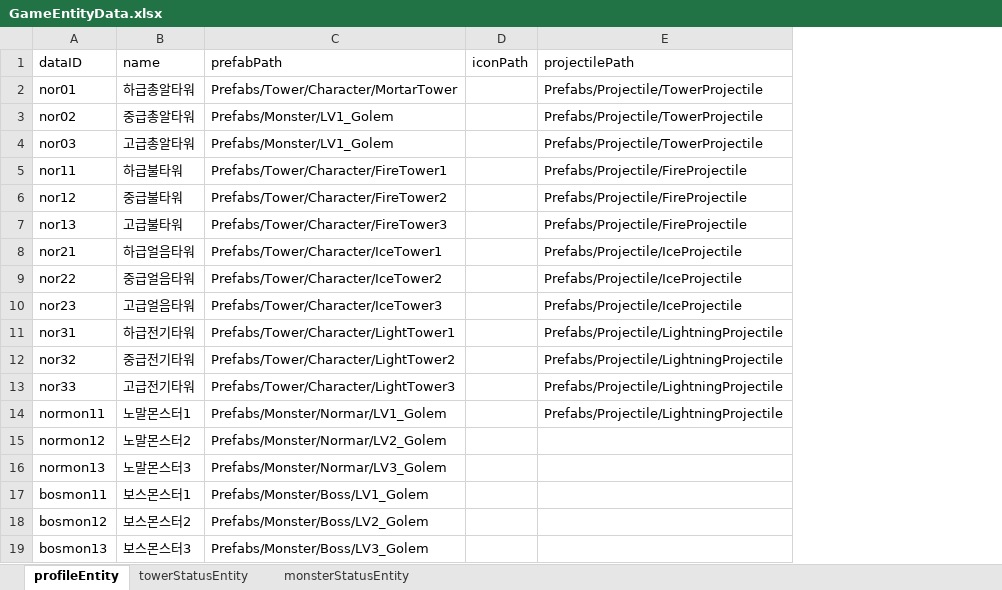
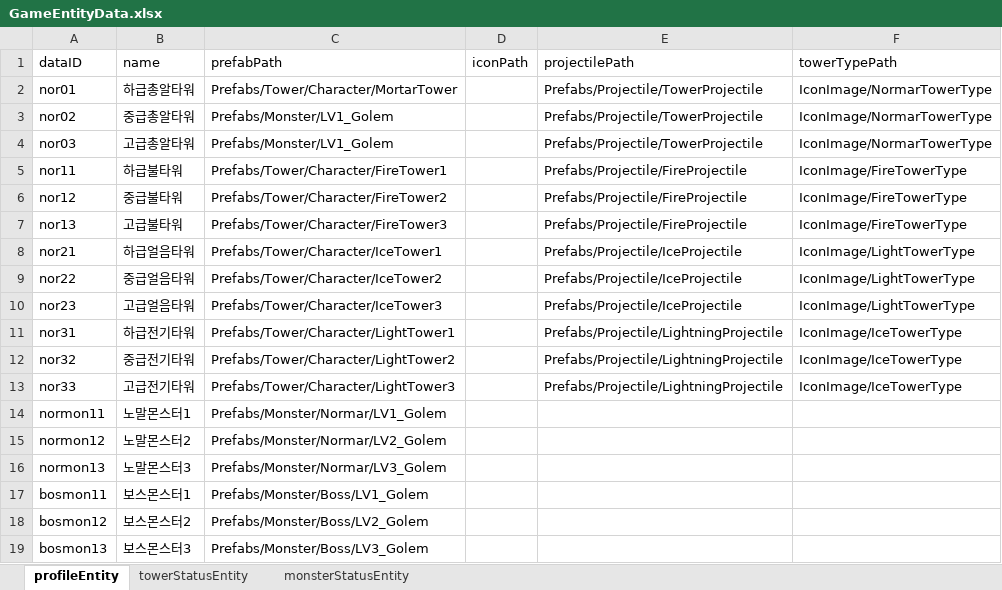
Before and after one commit to LSHHHHHHz/TowerDefence, an Excel workbook: Assets/Scripts/Data/ExcelData/GameEntityData.xlsx, sheet profileEntity, drawn as a sheet; values as stored, in another font and other column widths than the file's, no borders; the diff names each change by its address in the sheet, - before the commit and + after, or states it on an @@ line.

Commit message:
TowerProjectile, TowerHitEffct 구현 현재 타워는 총 4개(기본타워, 불,물,전기)

```diff
--- a/Assets/Scripts/Data/ExcelData/GameEntityData.xlsx (sheet profileEntity)
+++ b/Assets/Scripts/Data/ExcelData/GameEntityData.xlsx (sheet profileEntity)
+column F (towerTypePath), rows 2-13: IconImage/NormarTowerType | IconImage/NormarTowerType | IconImage/NormarTowerType | IconImage/FireTowerType | IconImage/FireTowerType | IconImage/FireTowerType | IconImage/LightTowerType | IconImage/LightTowerType | IconImage/LightTowerType | IconImage/IceTowerType | IconImage/IceTowerType | IconImage/IceTowerType
-E14 (projectilePath): Prefabs/Projectile/LightningProjectile
+E14 (projectilePath): (empty)
```
Also changed, not shown: 34 other files.
